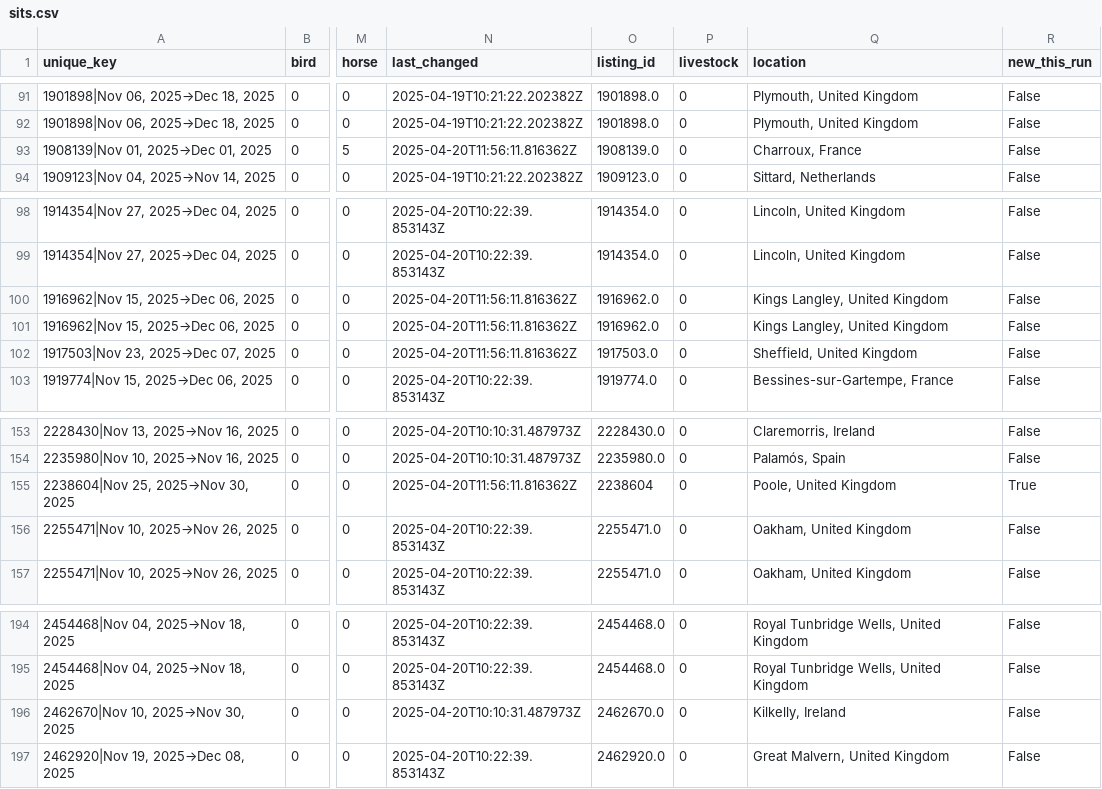
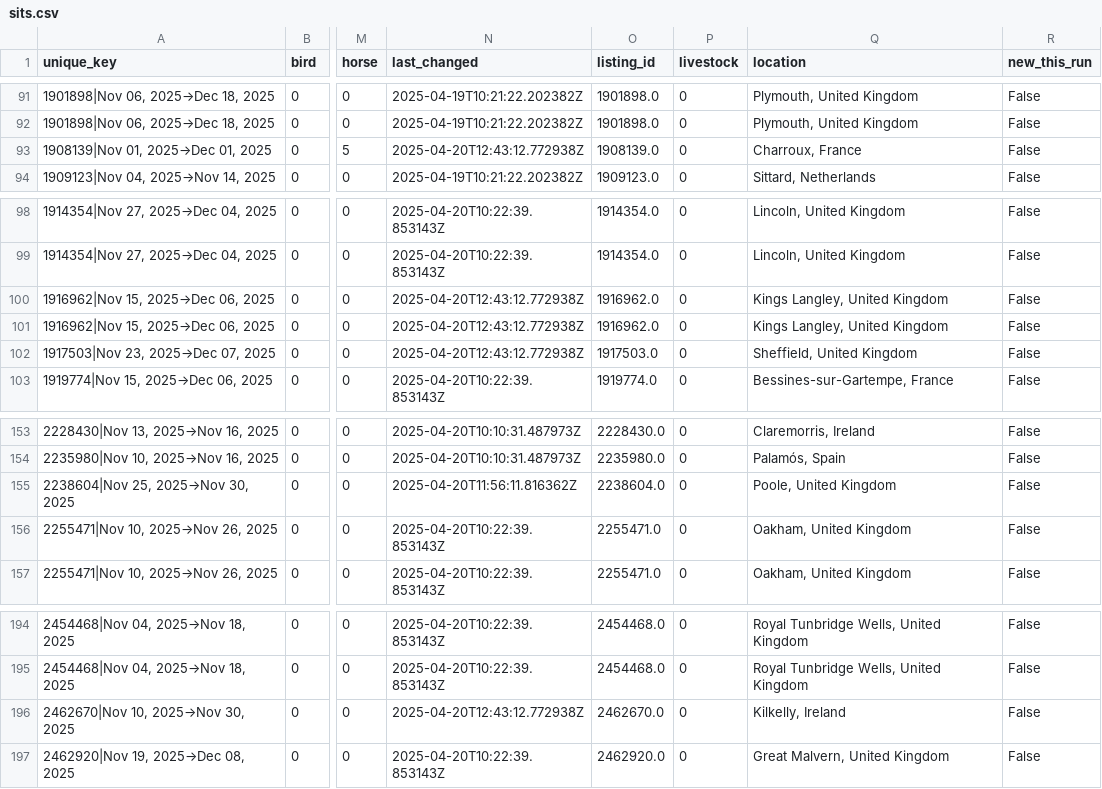
Before and after one commit to Owen-Graham/TrustHouseSittersAlerts, a CSV file: sits.csv, drawn as a sheet; only a part is shown, gaps mark what is left out; the diff names each change by its address in the sheet, - before the commit and + after, or states it on an @@ line.

```diff
--- a/sits.csv
+++ b/sits.csv
-N93 (last_changed): 2025-04-20T11:56:11.816362Z
+N93 (last_changed): 2025-04-20T12:43:12.772938Z
-N100:N102 (last_changed): 2025-04-20T11:56:11.816362Z
+N100:N102 (last_changed): 2025-04-20T12:43:12.772938Z
-O155 (listing_id): 2238604
+O155 (listing_id): 2238604.0
-R155 (new_this_run): True
+R155 (new_this_run): False
-N196 (last_changed): 2025-04-20T10:10:31.487973Z
+N196 (last_changed): 2025-04-20T12:43:12.772938Z
```
Also changed, not shown: 1 other file.
